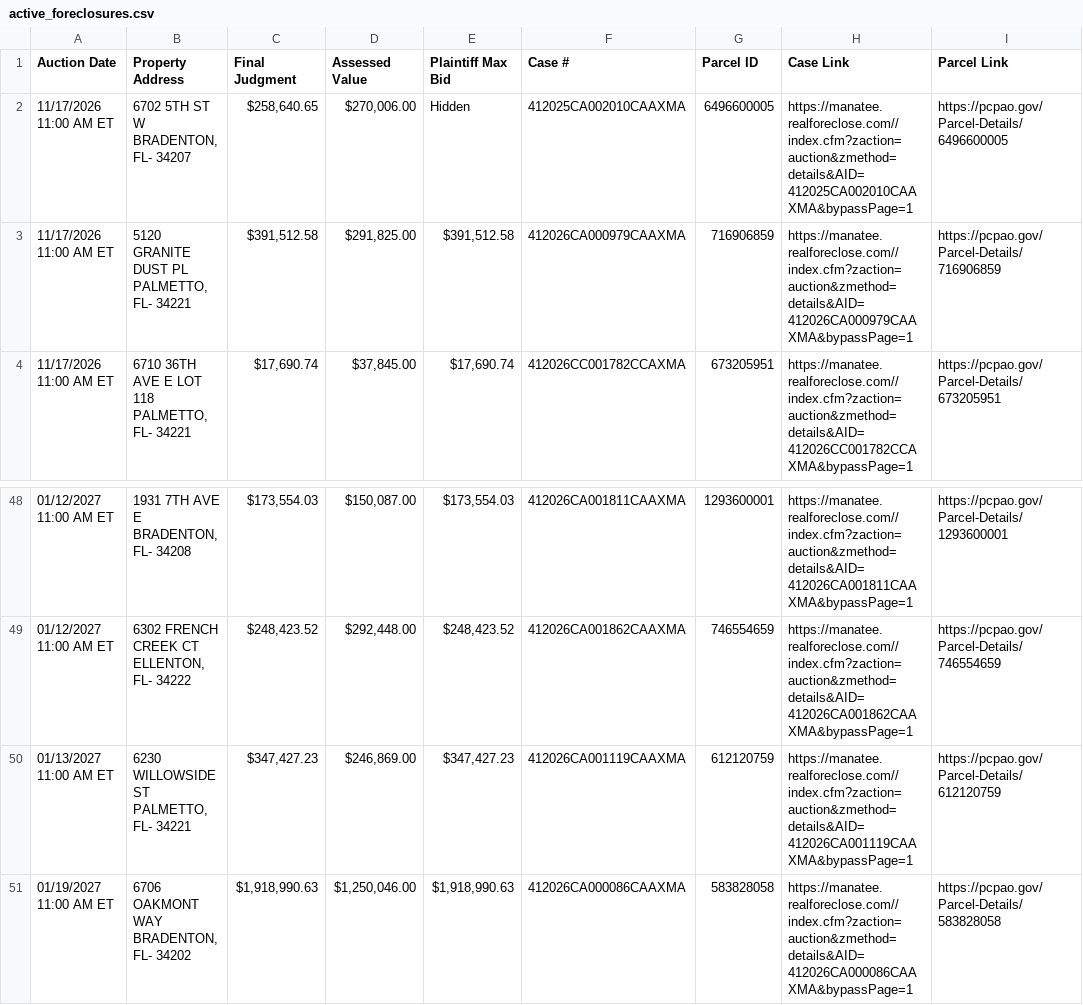
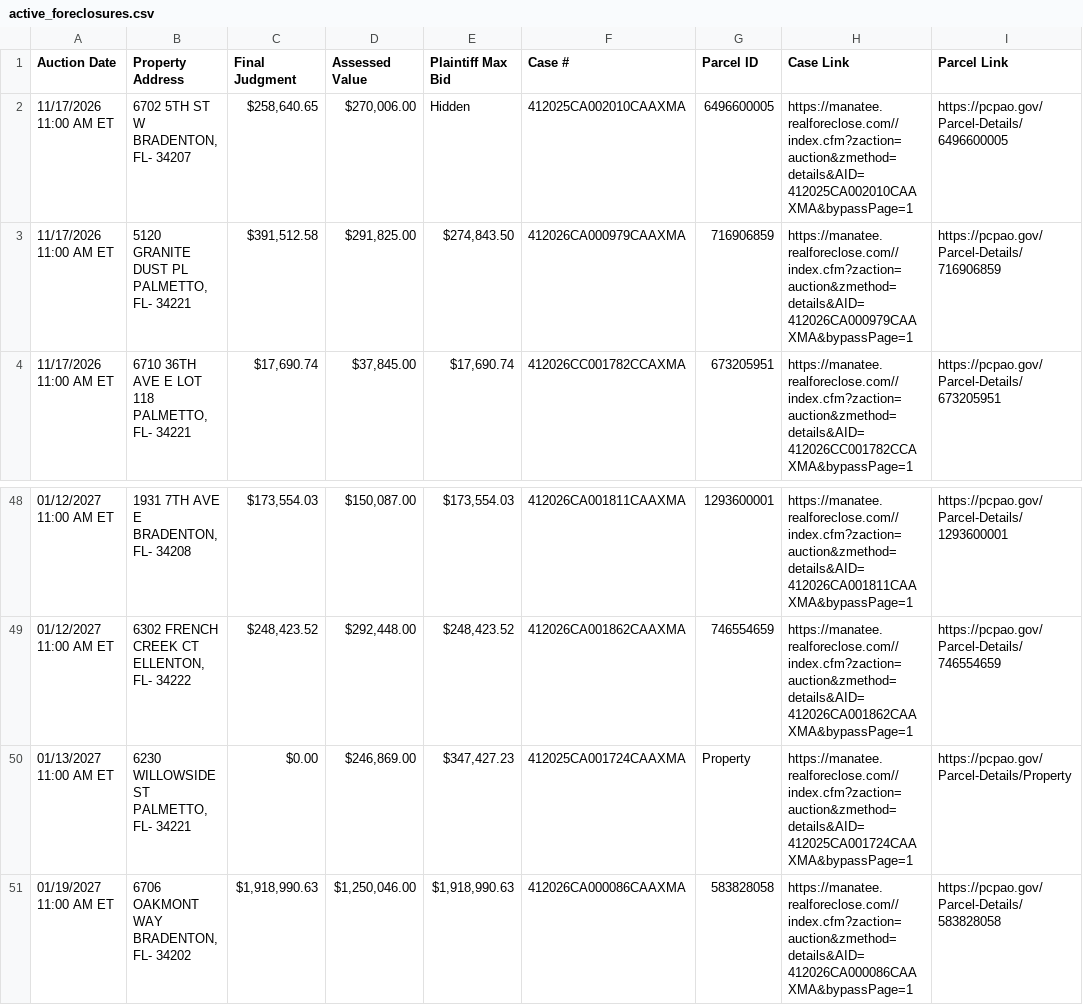
Before and after one commit to figlesias7/realforeclose-manatee, a CSV file: data/active_foreclosures.csv, drawn as a sheet; only a part is shown, gaps mark what is left out.

```diff
--- a/data/active_foreclosures.csv
+++ b/data/active_foreclosures.csv
@@ -2,3 +2,3 @@ Auction Date,Property Address,Final Judgment,Assessed Value,Plaintiff Max Bid,Ca
 11/17/2026 11:00 AM ET,"6702 5TH ST W BRADENTON, FL- 34207","$258,640.65","$270,006.00",Hidden,412025CA002010CAAXMA,6496600005,https://manatee.realforeclose.com//index.cfm?zaction=auction&zmethod=details&AID=412025CA002010CAAXMA&bypassPage=1,https://pcpao.gov/Parcel-Details/6496600005
-11/17/2026 11:00 AM ET,"5120 GRANITE DUST PL PALMETTO, FL- 34221","$391,512.58","$291,825.00","$391,512.58",412026CA000979CAAXMA,716906859,https://manatee.realforeclose.com//index.cfm?zaction=auction&zmethod=details&AID=412026CA000979CAAXMA&bypassPage=1,https://pcpao.gov/Parcel-Details/716906859
+11/17/2026 11:00 AM ET,"5120 GRANITE DUST PL PALMETTO, FL- 34221","$391,512.58","$291,825.00","$274,843.50",412026CA000979CAAXMA,716906859,https://manatee.realforeclose.com//index.cfm?zaction=auction&zmethod=details&AID=412026CA000979CAAXMA&bypassPage=1,https://pcpao.gov/Parcel-Details/716906859
 11/17/2026 11:00 AM ET,"6710 36TH AVE E LOT 118 PALMETTO, FL- 34221","$17,690.74","$37,845.00","$17,690.74",412026CC001782CCAXMA,673205951,https://manatee.realforeclose.com//index.cfm?zaction=auction&zmethod=details&AID=412026CC001782CCAXMA&bypassPage=1,https://pcpao.gov/Parcel-Details/673205951
@@ -49,3 +49,3 @@ Auction Date,Property Address,Final Judgment,Assessed Value,Plaintiff Max Bid,Ca
 01/12/2027 11:00 AM ET,"6302 FRENCH CREEK CT ELLENTON, FL- 34222","$248,423.52","$292,448.00","$248,423.52",412026CA001862CAAXMA,746554659,https://manatee.realforeclose.com//index.cfm?zaction=auction&zmethod=details&AID=412026CA001862CAAXMA&bypassPage=1,https://pcpao.gov/Parcel-Details/746554659
-01/13/2027 11:00 AM ET,"6230 WILLOWSIDE ST PALMETTO, FL- 34221","$347,427.23","$246,869.00","$347,427.23",412026CA001119CAAXMA,612120759,https://manatee.realforeclose.com//index.cfm?zaction=auction&zmethod=details&AID=412026CA001119CAAXMA&bypassPage=1,https://pcpao.gov/Parcel-Details/612120759
+01/13/2027 11:00 AM ET,"6230 WILLOWSIDE ST PALMETTO, FL- 34221",$0.00,"$246,869.00","$347,427.23",412025CA001724CAAXMA,Property,https://manatee.realforeclose.com//index.cfm?zaction=auction&zmethod=details&AID=412025CA001724CAAXMA&bypassPage=1,https://pcpao.gov/Parcel-Details/Property
 01/19/2027 11:00 AM ET,"6706 OAKMONT WAY BRADENTON, FL- 34202","$1,918,990.63","$1,250,046.00","$1,918,990.63",412026CA000086CAAXMA,583828058,https://manatee.realforeclose.com//index.cfm?zaction=auction&zmethod=details&AID=412026CA000086CAAXMA&bypassPage=1,https://pcpao.gov/Parcel-Details/583828058
```
Also changed, not shown: data/all_seen.csv, data/event_log.csv, 3 other files.
